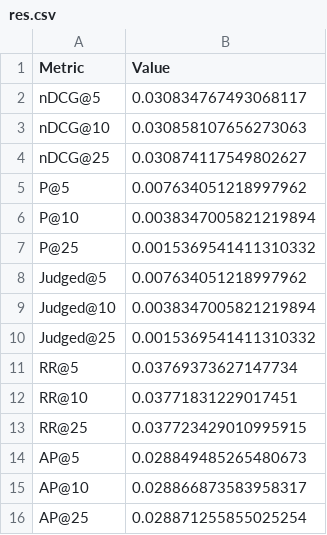
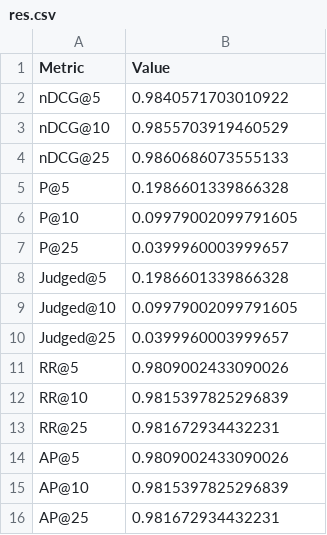
Before and after one commit to past12am/MathIR, a CSV file: Evaluation/ALBERT/AnReu_albert-for-math-ar-base-ft/res.csv, drawn as a sheet.

Commit message:
ALBERT eval results

```diff
--- a/Evaluation/ALBERT/AnReu_albert-for-math-ar-base-ft/res.csv
+++ b/Evaluation/ALBERT/AnReu_albert-for-math-ar-base-ft/res.csv
@@ -1,16 +1,16 @@
 Metric,Value
-nDCG@5,0.030834767493068117
-nDCG@10,0.030858107656273063
-nDCG@25,0.030874117549802627
-P@5,0.007634051218997962
-P@10,0.0038347005821219894
-P@25,0.0015369541411310332
-Judged@5,0.007634051218997962
-Judged@10,0.0038347005821219894
-Judged@25,0.0015369541411310332
-RR@5,0.03769373627147734
-RR@10,0.03771831229017451
-RR@25,0.037723429010995915
-AP@5,0.028849485265480673
-AP@10,0.028866873583958317
-AP@25,0.028871255855025254
+nDCG@5,0.9840571703010922
+nDCG@10,0.9855703919460529
+nDCG@25,0.9860686073555133
+P@5,0.1986601339866328
+P@10,0.09979002099791605
+P@25,0.0399960003999657
+Judged@5,0.1986601339866328
+Judged@10,0.09979002099791605
+Judged@25,0.0399960003999657
+RR@5,0.9809002433090026
+RR@10,0.9815397825296839
+RR@25,0.981672934432231
+AP@5,0.9809002433090026
+AP@10,0.9815397825296839
+AP@25,0.981672934432231
```
Also changed, not shown: 2 other files.
